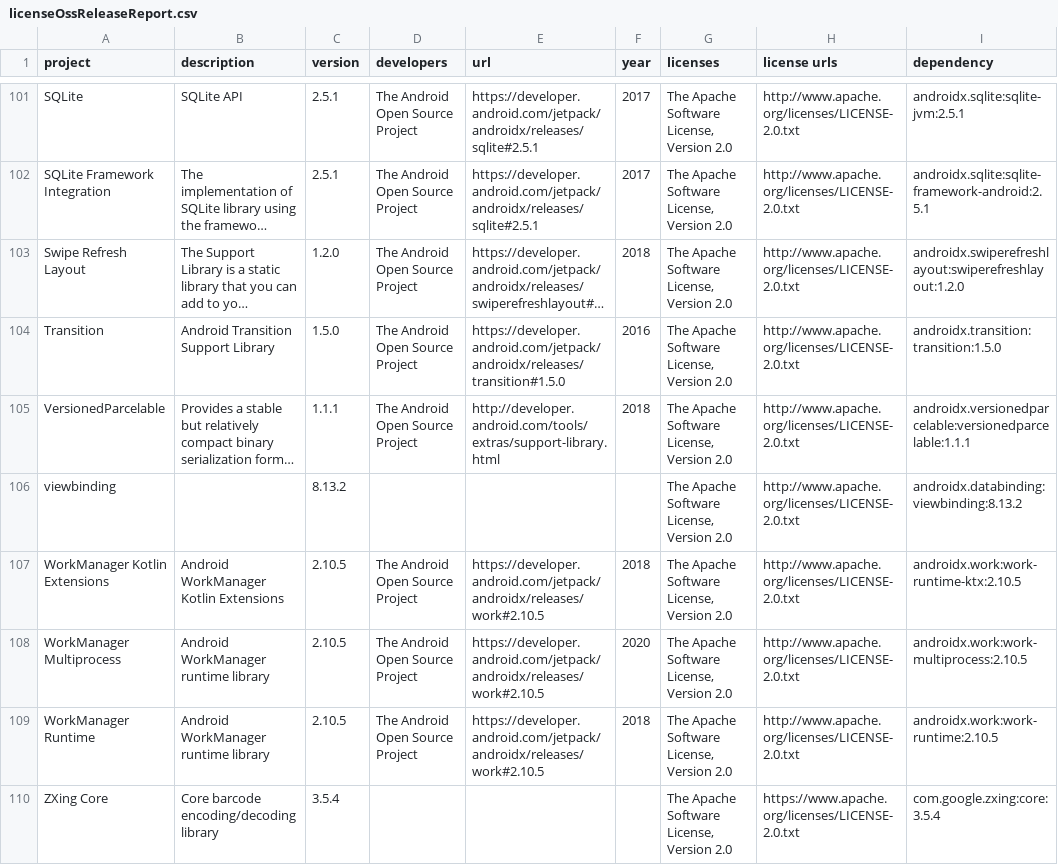
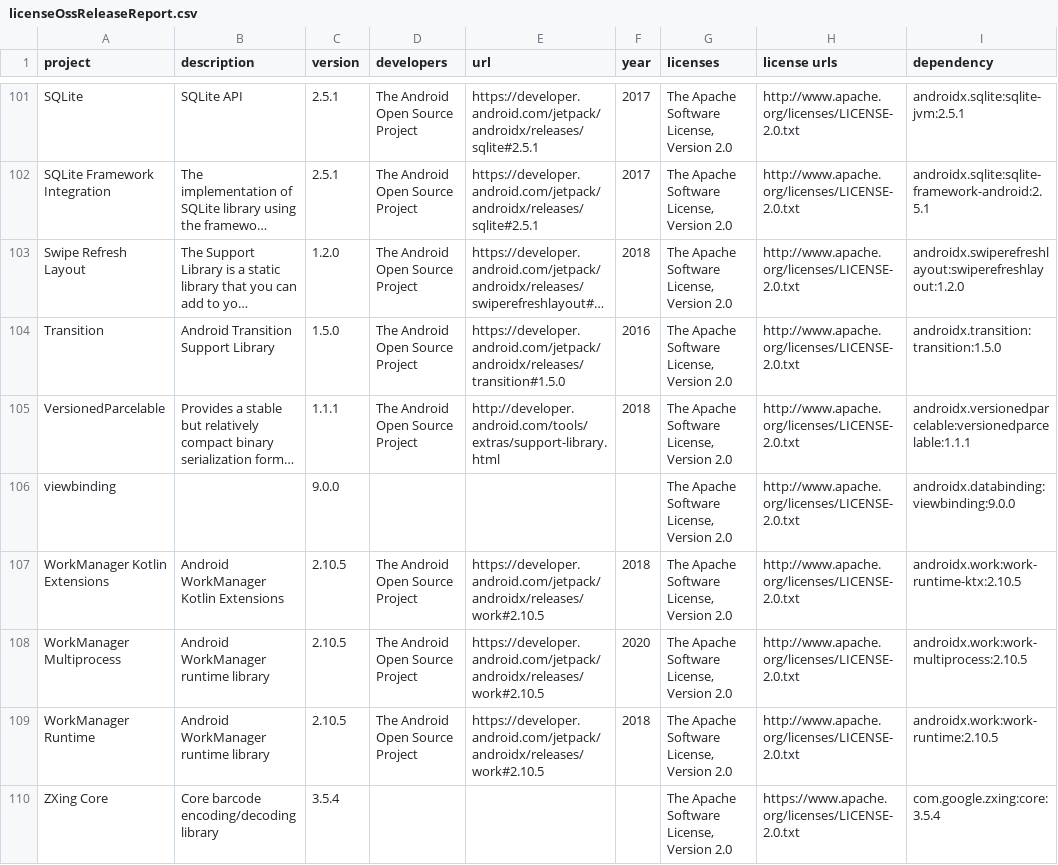
Before and after one commit to mtpali/exclave, a CSV file: app/build/reports/licenses/licenseOssReleaseReport.csv, drawn as a sheet; only a part is shown, gaps mark what is left out; long unchanged cells end in …; the diff names each change by its address in the sheet, - before the commit and + after, or states it on an @@ line.

```diff
--- a/app/build/reports/licenses/licenseOssReleaseReport.csv
+++ b/app/build/reports/licenses/licenseOssReleaseReport.csv
-C106 (version): 8.13.2
+C106 (version): 9.0.0
-I106 (dependency): androidx.databinding:viewbinding:8.13.2
+I106 (dependency): androidx.databinding:viewbinding:9.0.0
```
Also changed, not shown: 2 other files.
